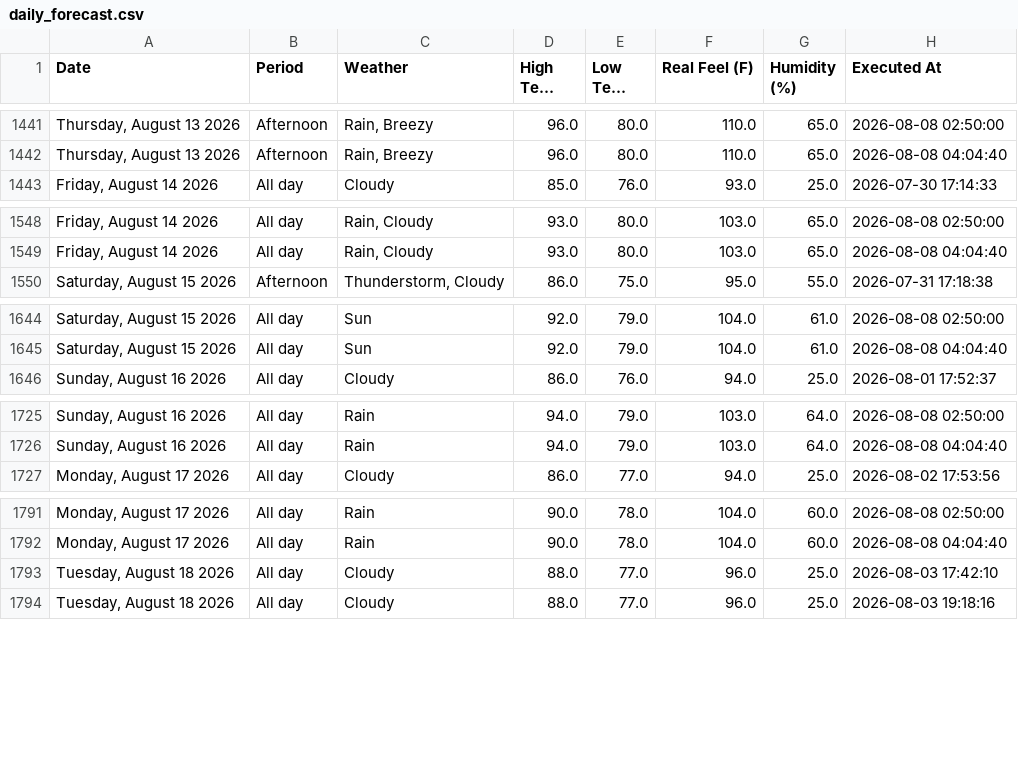
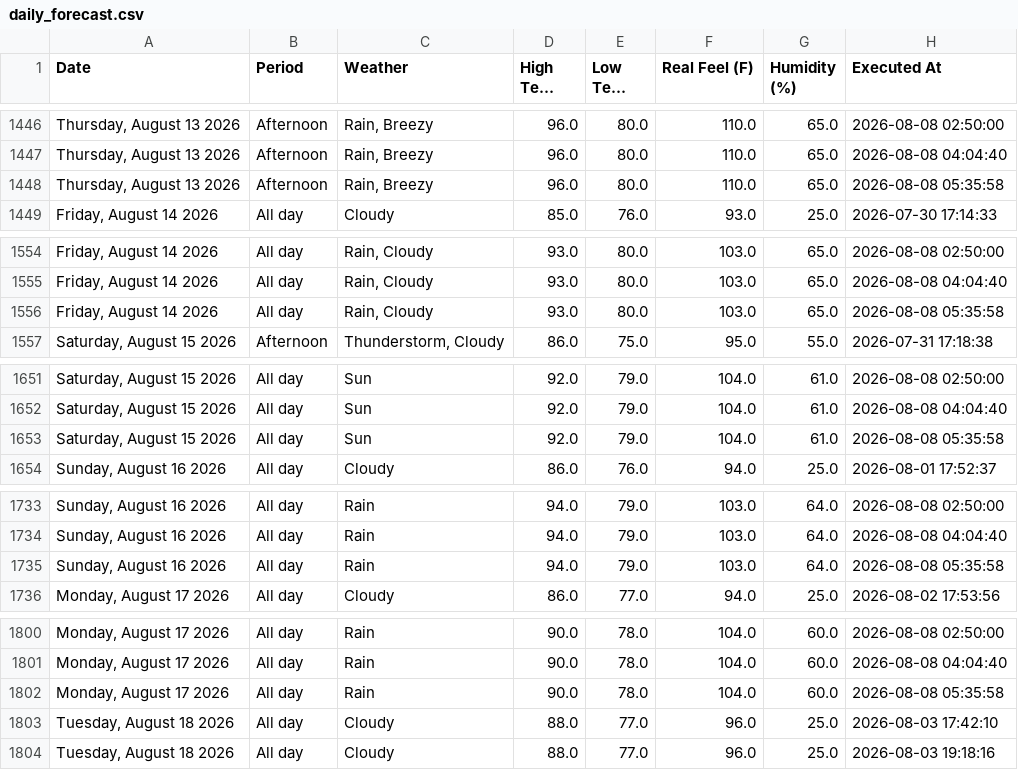
Before and after one commit to pthphien/accuweather, a CSV file: data/daily_forecast.csv, drawn as a sheet; only a part is shown, gaps mark what is left out; long unchanged cells end in …; the diff covers the shown part only; the diff names each change by its address in the sheet, - before the commit and + after, or states it on an @@ line.

```diff
--- a/data/daily_forecast.csv
+++ b/data/daily_forecast.csv
+row 1448: Thursday, August 13 2026 | Afternoon | Rain, Breezy | 96.0 | 80.0 | 110.0 | 65.0 | 2026-08-08 05:35:58
+row 1556: Friday, August 14 2026 | All day | Rain, Cloudy | 93.0 | 80.0 | 103.0 | 65.0 | 2026-08-08 05:35:58
+row 1653: Saturday, August 15 2026 | All day | Sun | 92.0 | 79.0 | 104.0 | 61.0 | 2026-08-08 05:35:58
+row 1735: Sunday, August 16 2026 | All day | Rain | 94.0 | 79.0 | 103.0 | 64.0 | 2026-08-08 05:35:58
+row 1802: Monday, August 17 2026 | All day | Rain | 90.0 | 78.0 | 104.0 | 60.0 | 2026-08-08 05:35:58
```
Also changed, not shown: 10 added rows elsewhere in this file, 3 other files.
